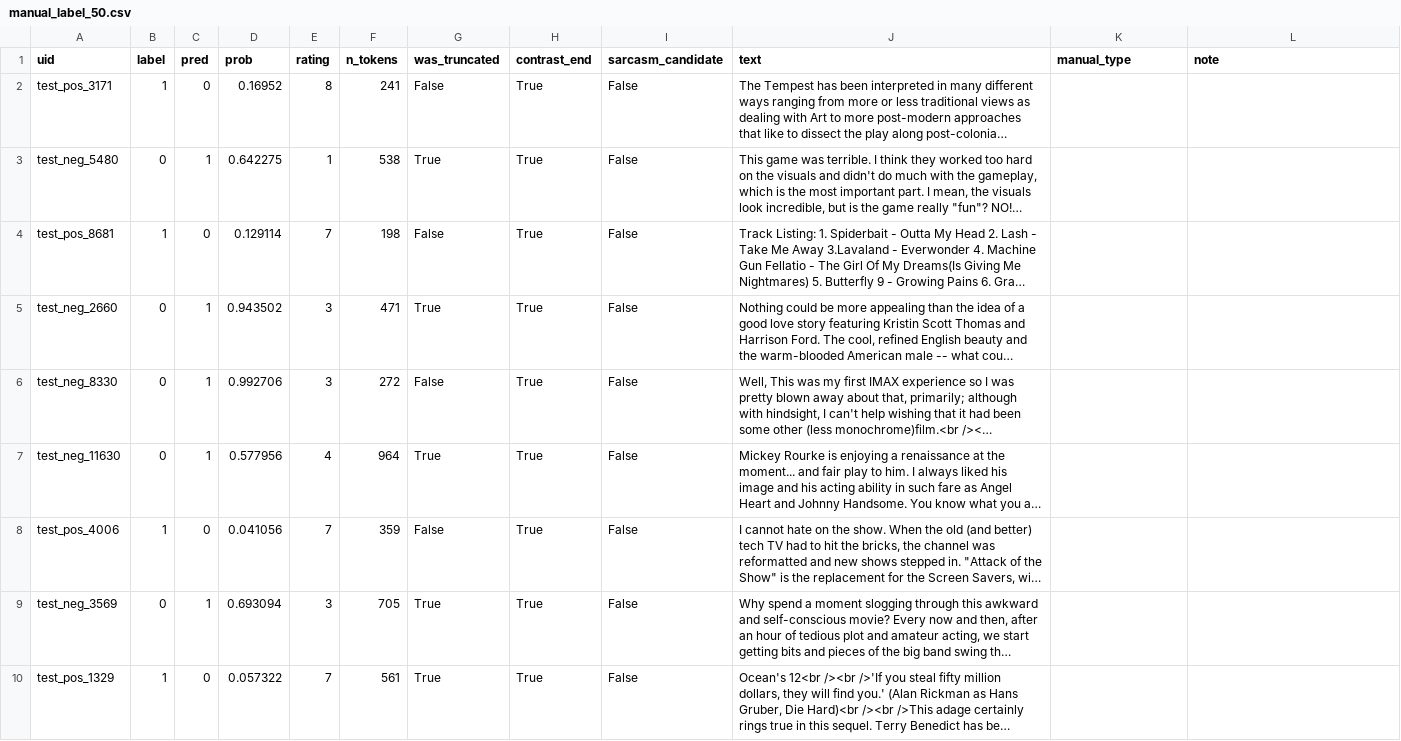
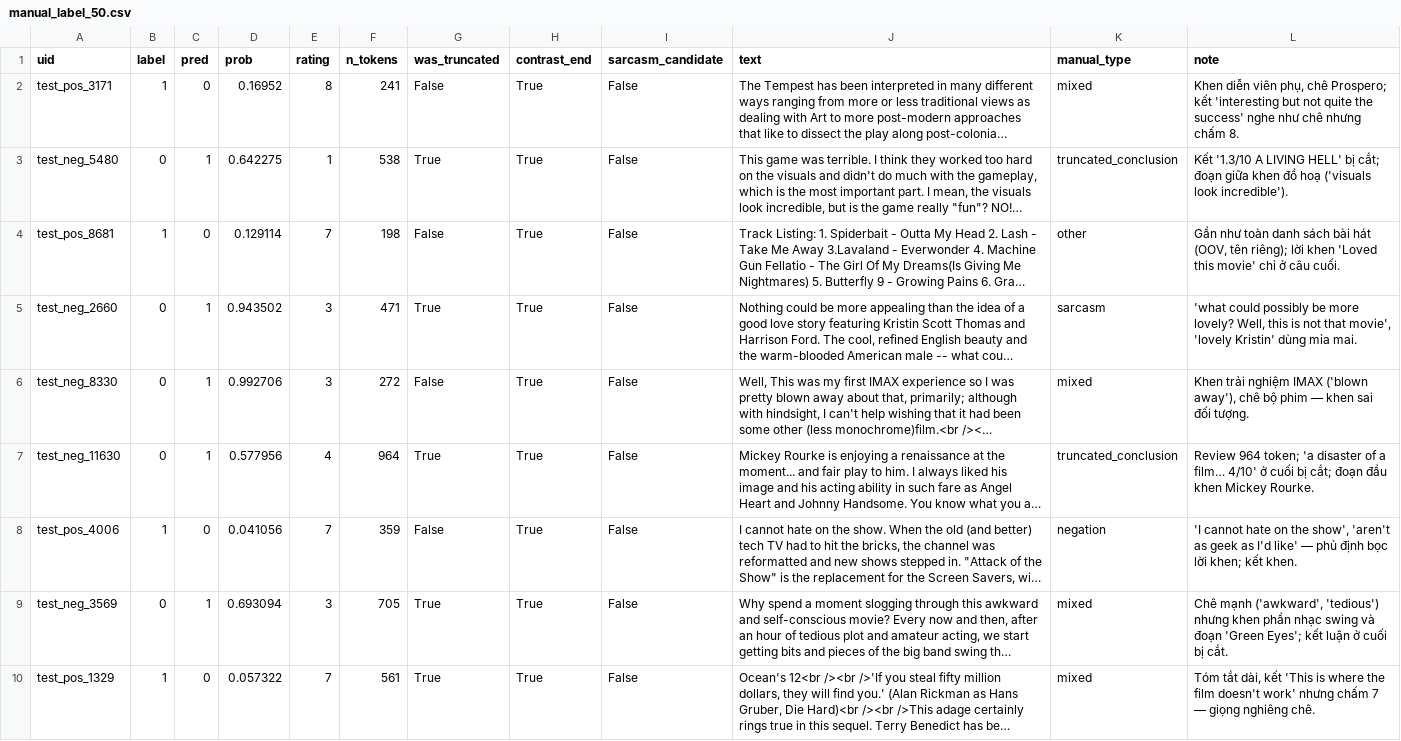
Before and after one commit to pptthu/LSTM_PJ, a CSV file: experiments/results/error_analysis/manual_label_50.csv, drawn as a sheet; only a part is shown; long unchanged cells end in …; the diff covers the shown part only; the diff names each change by its address in the sheet, - before the commit and + after, or states it on an @@ line.

Commit message:
docs(eval): nháp giải thích 70 ví dụ sai, gán nhãn 50 lỗi; ghi tên 6 thành viên
Nháp chờ Thư duyệt. Không ghi MSSV trong repo công khai.

```diff
--- a/experiments/results/error_analysis/manual_label_50.csv
+++ b/experiments/results/error_analysis/manual_label_50.csv
-K2 (manual_type): (empty)
+K2 (manual_type): mixed
-L2 (note): (empty)
+L2 (note): Khen diễn viên phụ, chê Prospero; kết 'interesting but not quite the success' nghe như chê nhưng chấm 8.
-K3 (manual_type): (empty)
+K3 (manual_type): truncated_conclusion
-L3 (note): (empty)
+L3 (note): Kết '1.3/10 A LIVING HELL' bị cắt; đoạn giữa khen đồ hoạ ('visuals look incredible').
-K4 (manual_type): (empty)
+K4 (manual_type): other
-L4 (note): (empty)
+L4 (note): Gần như toàn danh sách bài hát (OOV, tên riêng); lời khen 'Loved this movie' chỉ ở câu cuối.
-K5 (manual_type): (empty)
+K5 (manual_type): sarcasm
-L5 (note): (empty)
+L5 (note): 'what could possibly be more lovely? Well, this is not that movie', 'lovely Kristin' dùng mỉa mai.
-K6 (manual_type): (empty)
+K6 (manual_type): mixed
-L6 (note): (empty)
+L6 (note): Khen trải nghiệm IMAX ('blown away'), chê bộ phim — khen sai đối tượng.
-K7 (manual_type): (empty)
+K7 (manual_type): truncated_conclusion
-L7 (note): (empty)
+L7 (note): Review 964 token; 'a disaster of a film… 4/10' ở cuối bị cắt; đoạn đầu khen Mickey Rourke.
-K8 (manual_type): (empty)
+K8 (manual_type): negation
-L8 (note): (empty)
+L8 (note): 'I cannot hate on the show', 'aren't as geek as I'd like' — phủ định bọc lời khen; kết khen.
-K9:K10 (manual_type): (empty)
+K9:K10 (manual_type): mixed
-L9 (note): (empty)
+L9 (note): Chê mạnh ('awkward', 'tedious') nhưng khen phần nhạc swing và đoạn 'Green Eyes'; kết luận ở cuối bị cắt.
-L10 (note): (empty)
+L10 (note): Tóm tắt dài, kết 'This is where the film doesn't work' nhưng chấm 7 — giọng nghiêng chê.
```
Also changed, not shown: 82 edited cells elsewhere in this file, 2 other files.
